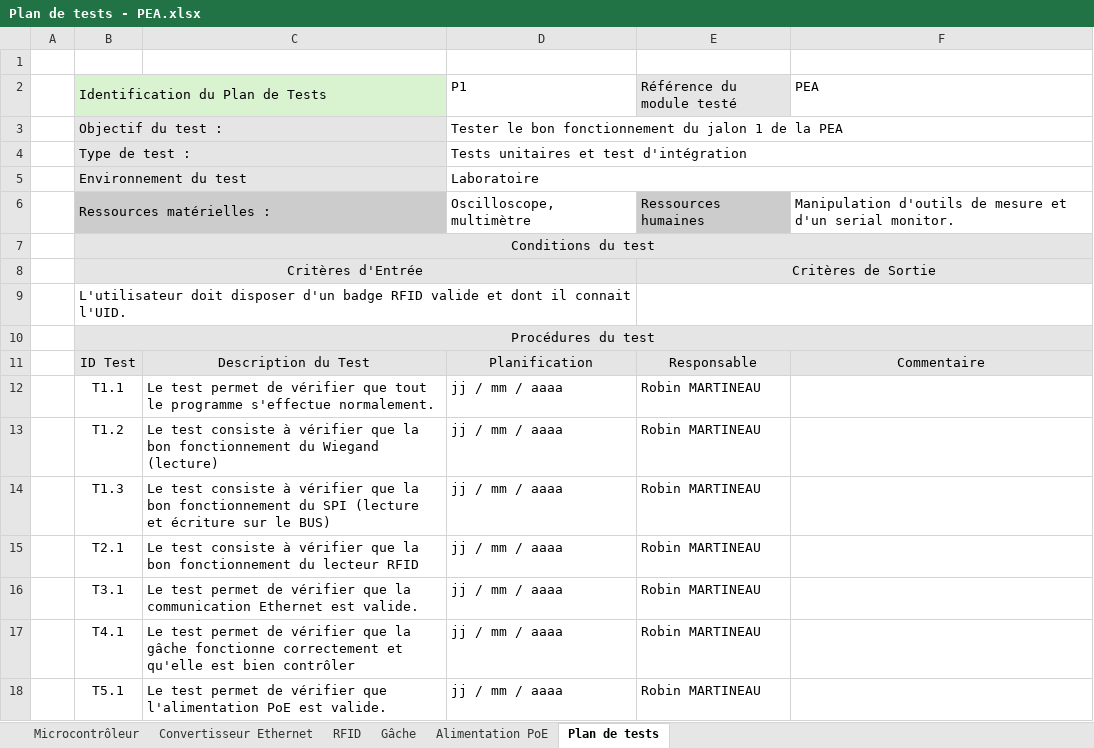
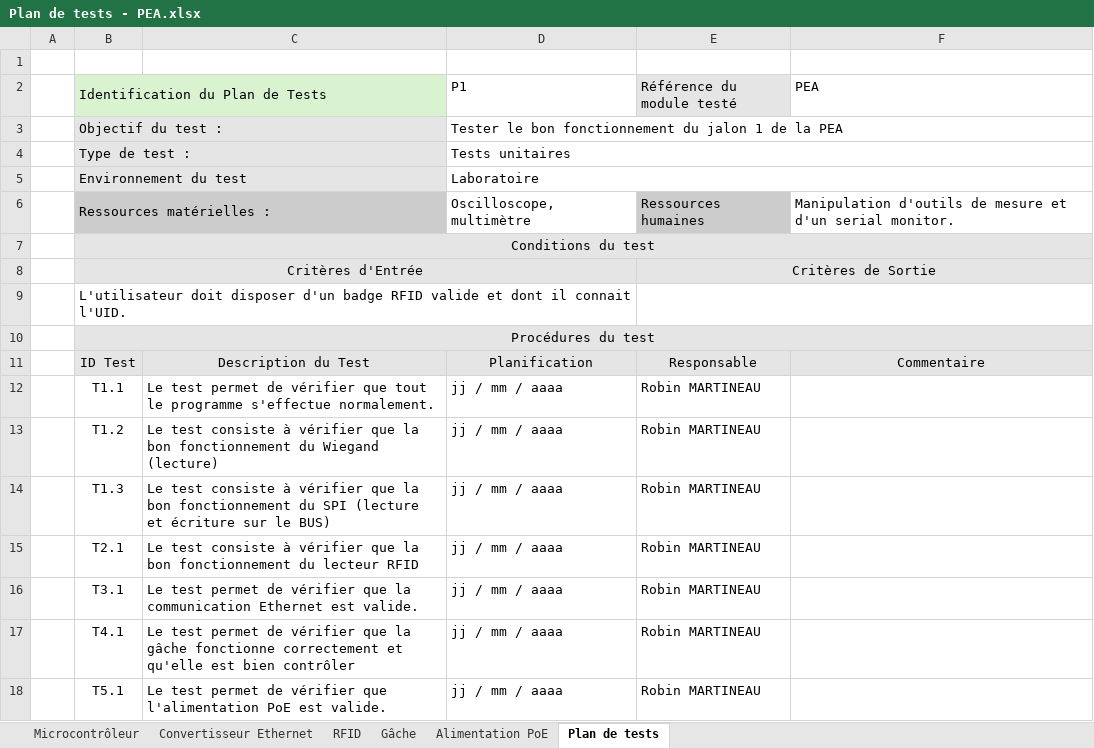
Before and after one commit to RobinMartineau/Acc-s-campus-, an Excel workbook: PEA/Plan de test/Plan de tests - PEA.xlsx, sheet Plan de tests, drawn as a sheet; values as stored, in another font and other column widths than the file's, no borders; the diff names each change by its address in the sheet, - before the commit and + after, or states it on an @@ line.

Commit message:
Modification du programme et du plan de tests

```diff
--- a/PEA/Plan de test/Plan de tests - PEA.xlsx (sheet Plan de tests)
+++ b/PEA/Plan de test/Plan de tests - PEA.xlsx (sheet Plan de tests)
-D4 (P1): Tests unitaires et test d'intégration
+D4 (P1): Tests unitaires
```
Also changed, not shown: sheet Convertisseur Ethernet, 3 other files.
